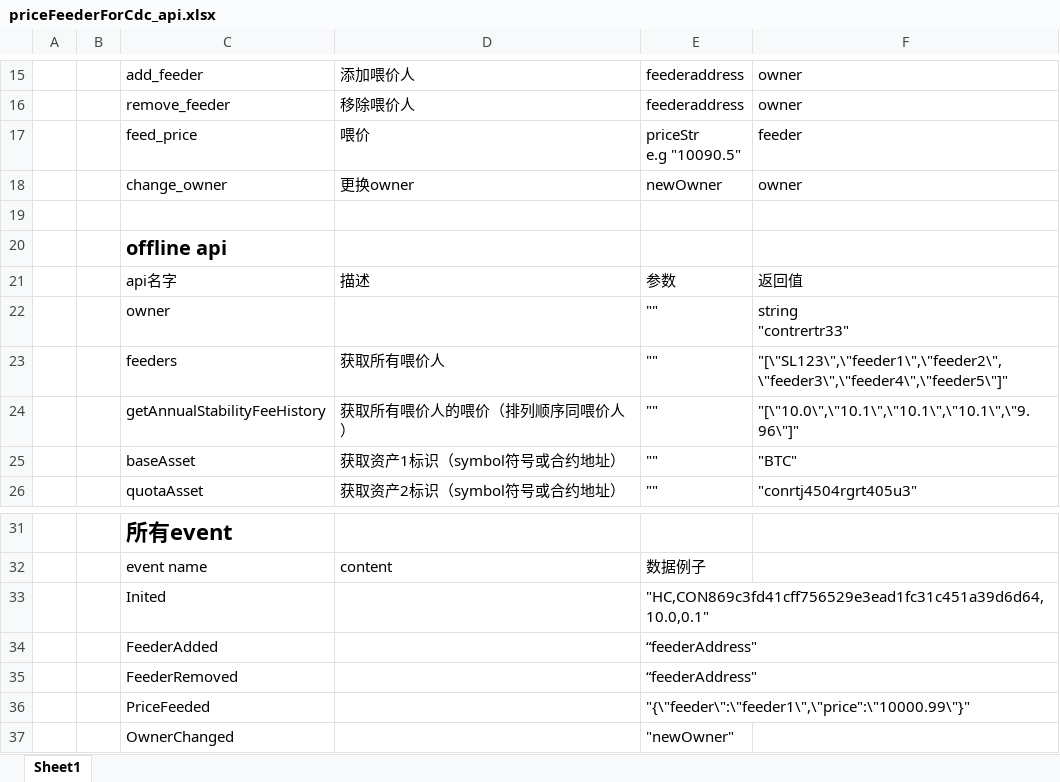
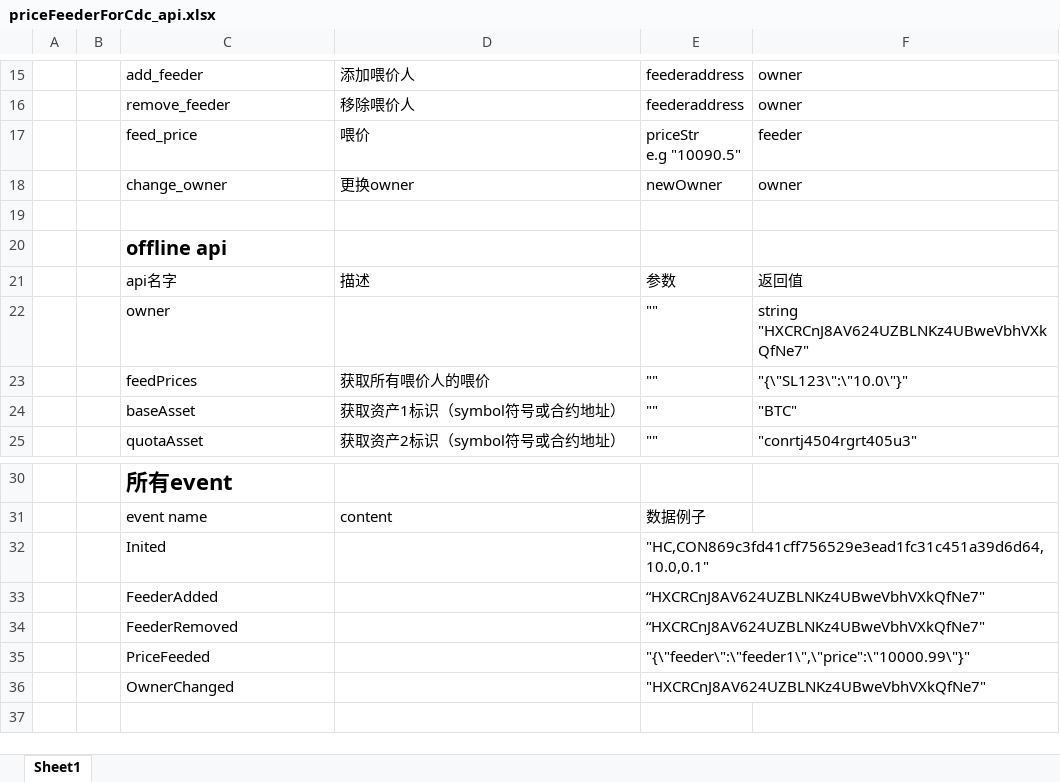
Before and after one commit to hyperdao/contracts, an Excel workbook: priceFeederForCdc_api.xlsx, sheet Sheet1, drawn as a sheet; only a part is shown, gaps mark what is left out; values as stored, in another font and other column widths than the file's, no borders; removed rows and columns are numbered as before the commit, all else as after; ↵ is a line break in a cell; the diff names each change by its address in the sheet, - before the commit and + after, or states it on an @@ line.

```diff
--- a/priceFeederForCdc_api.xlsx (sheet Sheet1)
+++ b/priceFeederForCdc_api.xlsx (sheet Sheet1)
-F22: string ↵ "contrertr33"
+F22: string ↵ "HXCRCnJ8AV624UZBLNKz4UBweVbhVXkQfNe7"
-C23: feeders
+C23: feedPrices
-D23: 获取所有喂价人
+D23: 获取所有喂价人的喂价
-F23: "[\"SL123\",\"feeder1\",\"feeder2\",\"feeder3\",\"feeder4\",\"feeder5\"]"
+F23: "{\"SL123\":\"10.0\"}"
-row 24:  |  | getAnnualStabilityFeeHistory | 获取所有喂价人的喂价（排列顺序同喂价人） | "" | "[\"10.0\",\"10.1\",\"10.1\",\"10.1\",\"9.96\"]"
-E33:E34: “feederAddress"
+E33:E34: “HXCRCnJ8AV624UZBLNKz4UBweVbhVXkQfNe7"
-E36: "newOwner"
+E36: "HXCRCnJ8AV624UZBLNKz4UBweVbhVXkQfNe7"
```
Also changed, not shown: cdc_api_v0.2.xlsx, 4 other files.
